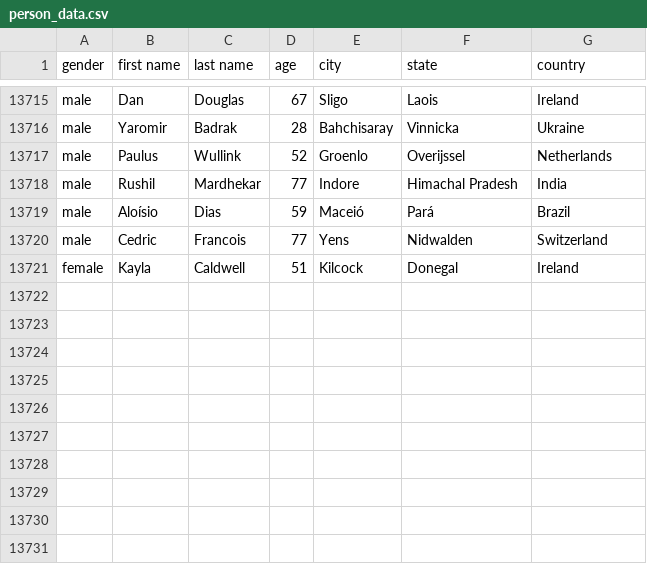
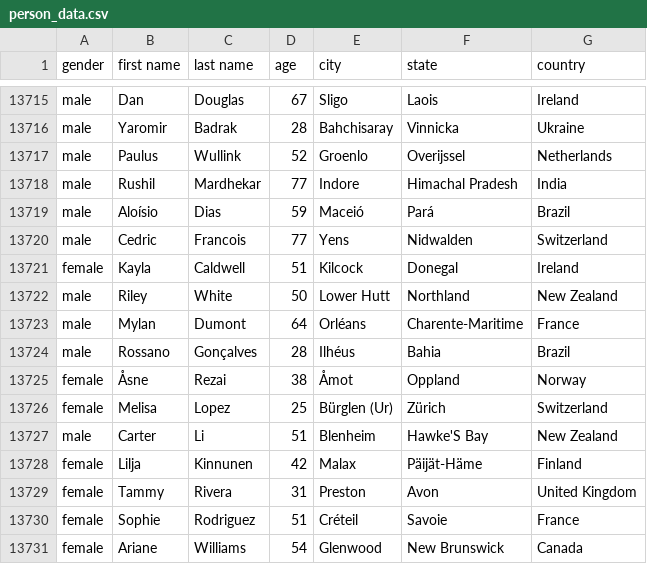
Before and after one commit to AhmadMHanif7/GitHub-Actions-Test, a CSV file: data/person_data.csv, drawn as a sheet; only a part is shown, gaps mark what is left out; the diff names each change by its address in the sheet, - before the commit and + after, or states it on an @@ line.

```diff
--- a/data/person_data.csv
+++ b/data/person_data.csv
+row 13722: male | Riley | White | 50 | Lower Hutt | Northland | New Zealand
+row 13723: male | Mylan | Dumont | 64 | Orléans | Charente-Maritime | France
+row 13724: male | Rossano | Gonçalves | 28 | Ilhéus | Bahia | Brazil
+row 13725: female | Åsne | Rezai | 38 | Åmot | Oppland | Norway
+row 13726: female | Melisa | Lopez | 25 | Bürglen (Ur) | Zürich | Switzerland
+row 13727: male | Carter | Li | 51 | Blenheim | Hawke'S Bay | New Zealand
+row 13728: female | Lilja | Kinnunen | 42 | Malax | Päijät-Häme | Finland
+row 13729: female | Tammy | Rivera | 31 | Preston | Avon | United Kingdom
+row 13730: female | Sophie | Rodriguez | 51 | Créteil | Savoie | France
+row 13731: female | Ariane | Williams | 54 | Glenwood | New Brunswick | Canada
```
